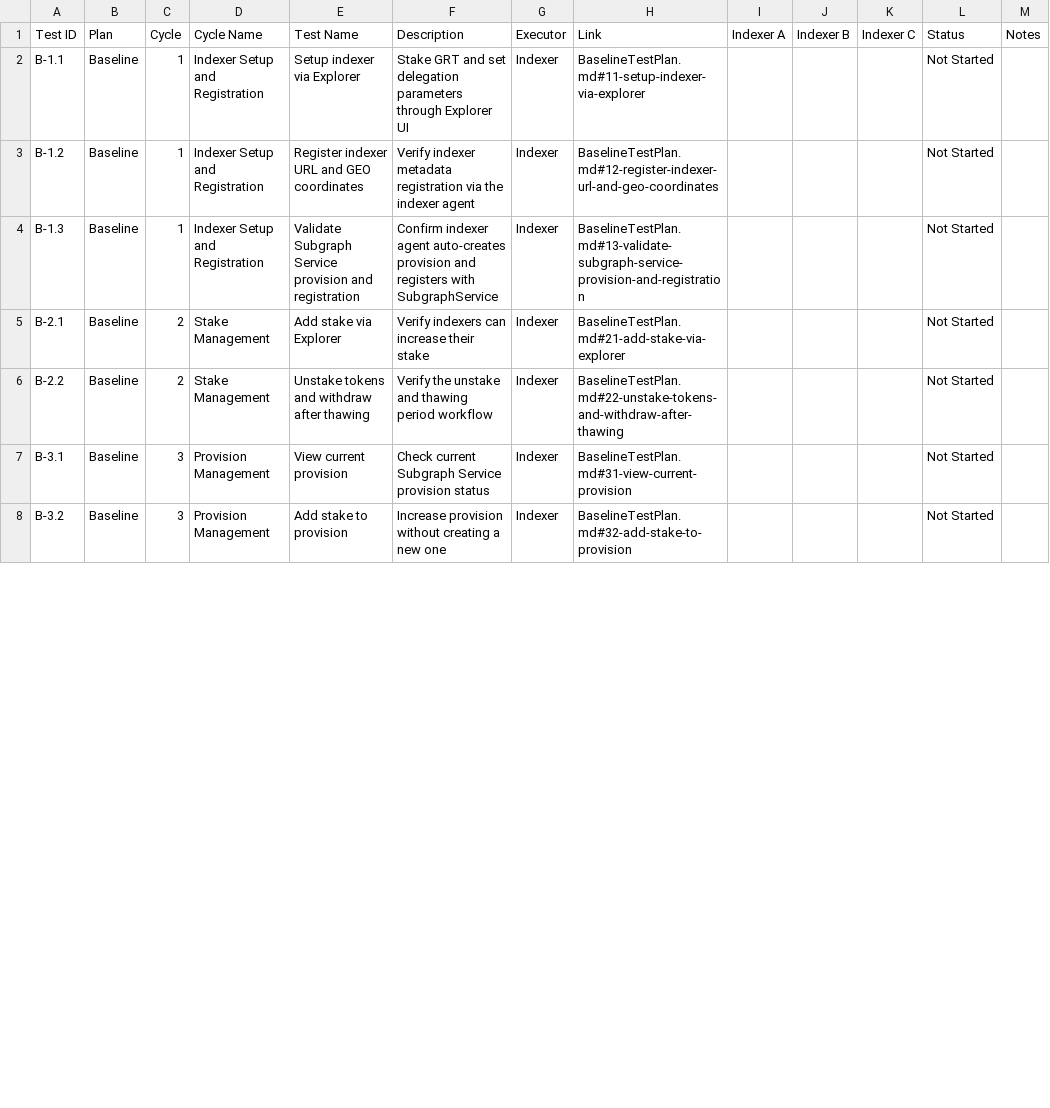
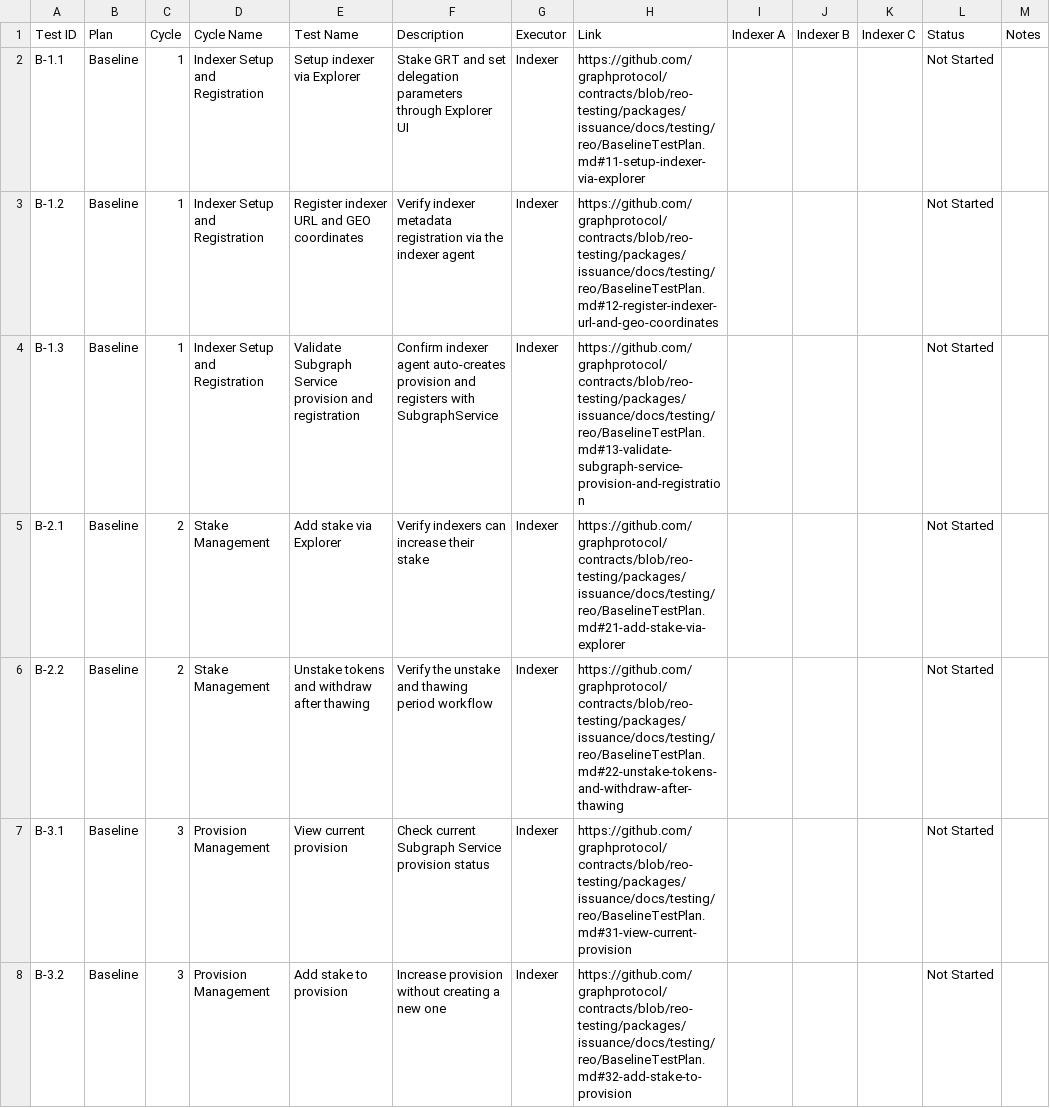
Before and after one commit to graphprotocol/contracts, a CSV file: packages/issuance/docs/testing/reo/NotionTracker.csv, drawn as a sheet; only a part is shown; the diff covers the shown part only.

Commit message:
docs: expand CSV links to full GitHub URLs for Notion import

```diff
--- a/packages/issuance/docs/testing/reo/NotionTracker.csv
+++ b/packages/issuance/docs/testing/reo/NotionTracker.csv
@@ -1,8 +1,8 @@
 Test ID,Plan,Cycle,Cycle Name,Test Name,Description,Executor,Link,Indexer A,Indexer B,Indexer C,Status,Notes
-B-1.1,Baseline,1,Indexer Setup and Registration,Setup indexer via Explorer,Stake GRT and set delegation parameters through Explorer UI,Indexer,BaselineTestPlan.md#11-setup-indexer-via-explorer,,,,Not Started,
-B-1.2,Baseline,1,Indexer Setup and Registration,Register indexer URL and GEO coordinates,Verify indexer metadata registration via the indexer agent,Indexer,BaselineTestPlan.md#12-register-indexer-url-and-geo-coordinates,,,,Not Started,
-B-1.3,Baseline,1,Indexer Setup and Registration,Validate Subgraph Service provision and registration,Confirm indexer agent auto-creates provision and registers with SubgraphService,Indexer,BaselineTestPlan.md#13-validate-subgraph-service-provision-and-registration,,,,Not Started,
-B-2.1,Baseline,2,Stake Management,Add stake via Explorer,Verify indexers can increase their stake,Indexer,BaselineTestPlan.md#21-add-stake-via-explorer,,,,Not Started,
-B-2.2,Baseline,2,Stake Management,Unstake tokens and withdraw after thawing,Verify the unstake and thawing period workflow,Indexer,BaselineTestPlan.md#22-unstake-tokens-and-withdraw-after-thawing,,,,Not Started,
-B-3.1,Baseline,3,Provision Management,View current provision,Check current Subgraph Service provision status,Indexer,BaselineTestPlan.md#31-view-current-provision,,,,Not Started,
-B-3.2,Baseline,3,Provision Management,Add stake to provision,Increase provision without creating a new one,Indexer,BaselineTestPlan.md#32-add-stake-to-provision,,,,Not Started,
+B-1.1,Baseline,1,Indexer Setup and Registration,Setup indexer via Explorer,Stake GRT and set delegation parameters through Explorer UI,Indexer,https://github.com/graphprotocol/contracts/blob/reo-testing/packages/issuance/docs/testing/reo/BaselineTestPlan.md#11-setup-indexer-via-explorer,,,,Not Started,
+B-1.2,Baseline,1,Indexer Setup and Registration,Register indexer URL and GEO coordinates,Verify indexer metadata registration via the indexer agent,Indexer,https://github.com/graphprotocol/contracts/blob/reo-testing/packages/issuance/docs/testing/reo/BaselineTestPlan.md#12-register-indexer-url-and-geo-coordinates,,,,Not Started,
+B-1.3,Baseline,1,Indexer Setup and Registration,Validate Subgraph Service provision and registration,Confirm indexer agent auto-creates provision and registers with SubgraphService,Indexer,https://github.com/graphprotocol/contracts/blob/reo-testing/packages/issuance/docs/testing/reo/BaselineTestPlan.md#13-validate-subgraph-service-provision-and-registration,,,,Not Started,
+B-2.1,Baseline,2,Stake Management,Add stake via Explorer,Verify indexers can increase their stake,Indexer,https://github.com/graphprotocol/contracts/blob/reo-testing/packages/issuance/docs/testing/reo/BaselineTestPlan.md#21-add-stake-via-explorer,,,,Not Started,
+B-2.2,Baseline,2,Stake Management,Unstake tokens and withdraw after thawing,Verify the unstake and thawing period workflow,Indexer,https://github.com/graphprotocol/contracts/blob/reo-testing/packages/issuance/docs/testing/reo/BaselineTestPlan.md#22-unstake-tokens-and-withdraw-after-thawing,,,,Not Started,
+B-3.1,Baseline,3,Provision Management,View current provision,Check current Subgraph Service provision status,Indexer,https://github.com/graphprotocol/contracts/blob/reo-testing/packages/issuance/docs/testing/reo/BaselineTestPlan.md#31-view-current-provision,,,,Not Started,
+B-3.2,Baseline,3,Provision Management,Add stake to provision,Increase provision without creating a new one,Indexer,https://github.com/graphprotocol/contracts/blob/reo-testing/packages/issuance/docs/testing/reo/BaselineTestPlan.md#32-add-stake-to-provision,,,,Not Started,
```
Also changed, not shown: 46 edited cells elsewhere in this file.
